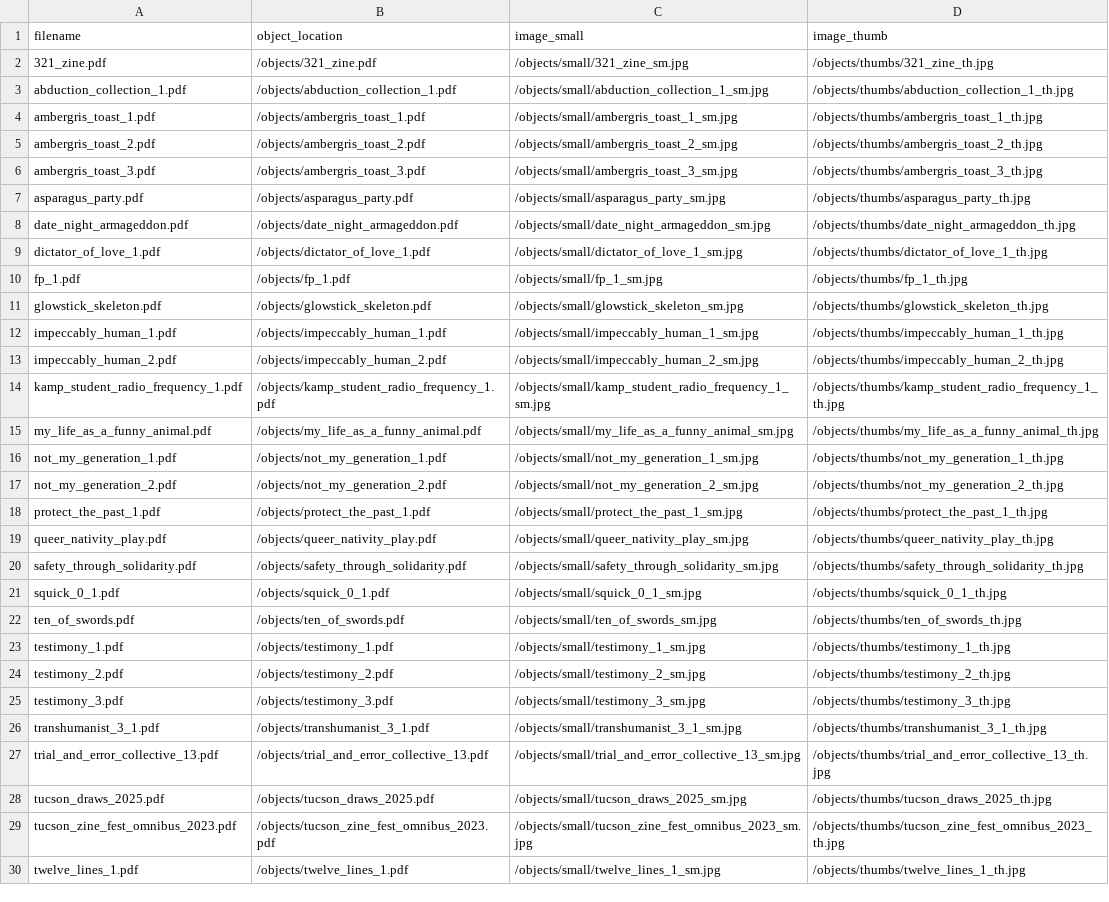
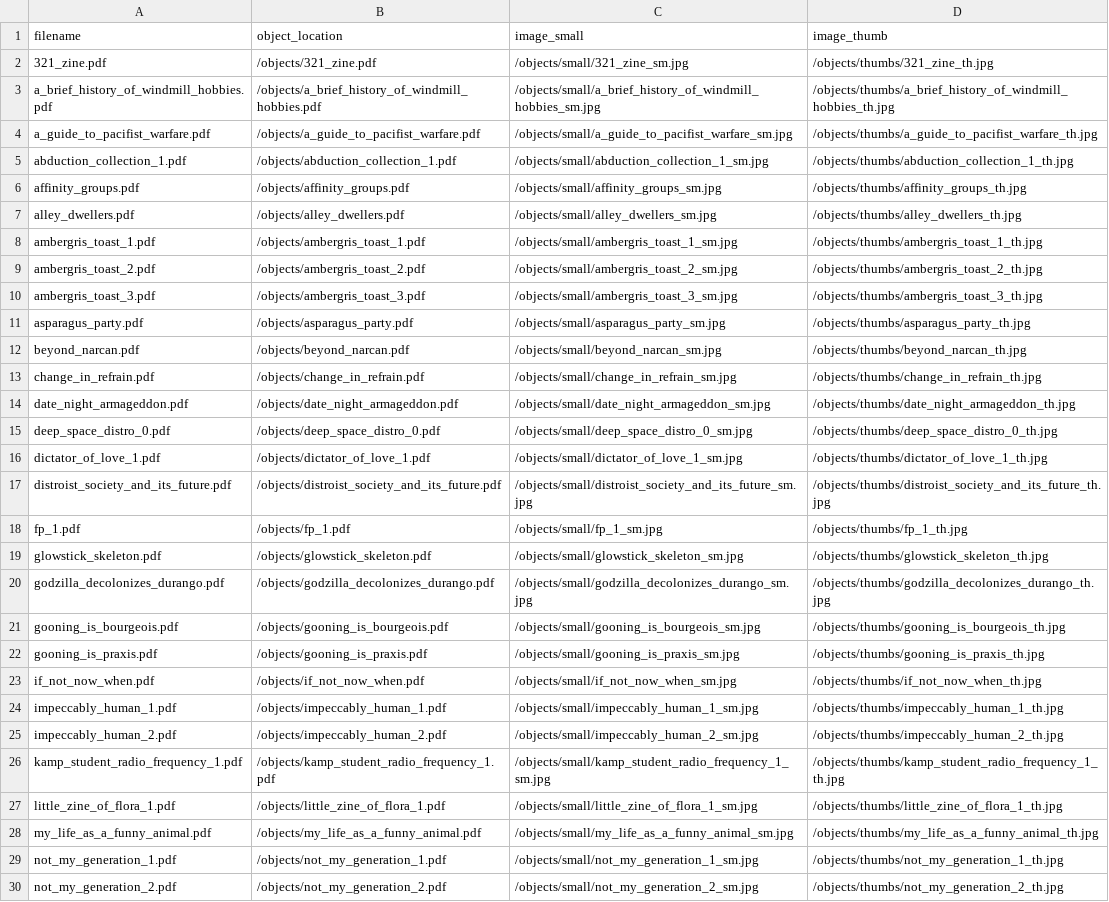
Before and after one commit to reynomage/tucson-zine-archive, a CSV file: objects/object_list.csv, drawn as a sheet; only a part is shown; the shorter side is filled out with more unchanged rows; the diff covers the shown part only; the diff names each change by its address in the sheet, - before the commit and + after, or states it on an @@ line.

Commit message:
create object derivatives

```diff
--- a/objects/object_list.csv
+++ b/objects/object_list.csv
+row 3: a_brief_history_of_windmill_hobbies.pdf | /objects/a_brief_history_of_windmill_hobbies.pdf | /objects/small/a_brief_history_of_windmill_hobbies_sm.jpg | /objects/thumbs/a_brief_history_of_windmill_hobbies_th.jpg
+row 4: a_guide_to_pacifist_warfare.pdf | /objects/a_guide_to_pacifist_warfare.pdf | /objects/small/a_guide_to_pacifist_warfare_sm.jpg | /objects/thumbs/a_guide_to_pacifist_warfare_th.jpg
+row 6: affinity_groups.pdf | /objects/affinity_groups.pdf | /objects/small/affinity_groups_sm.jpg | /objects/thumbs/affinity_groups_th.jpg
+row 7: alley_dwellers.pdf | /objects/alley_dwellers.pdf | /objects/small/alley_dwellers_sm.jpg | /objects/thumbs/alley_dwellers_th.jpg
+row 12: beyond_narcan.pdf | /objects/beyond_narcan.pdf | /objects/small/beyond_narcan_sm.jpg | /objects/thumbs/beyond_narcan_th.jpg
+row 13: change_in_refrain.pdf | /objects/change_in_refrain.pdf | /objects/small/change_in_refrain_sm.jpg | /objects/thumbs/change_in_refrain_th.jpg
+row 15: deep_space_distro_0.pdf | /objects/deep_space_distro_0.pdf | /objects/small/deep_space_distro_0_sm.jpg | /objects/thumbs/deep_space_distro_0_th.jpg
+row 17: distroist_society_and_its_future.pdf | /objects/distroist_society_and_its_future.pdf | /objects/small/distroist_society_and_its_future_sm.jpg | /objects/thumbs/distroist_society_and_its_future_th.jpg
+row 20: godzilla_decolonizes_durango.pdf | /objects/godzilla_decolonizes_durango.pdf | /objects/small/godzilla_decolonizes_durango_sm.jpg | /objects/thumbs/godzilla_decolonizes_durango_th.jpg
+row 21: gooning_is_bourgeois.pdf | /objects/gooning_is_bourgeois.pdf | /objects/small/gooning_is_bourgeois_sm.jpg | /objects/thumbs/gooning_is_bourgeois_th.jpg
+row 22: gooning_is_praxis.pdf | /objects/gooning_is_praxis.pdf | /objects/small/gooning_is_praxis_sm.jpg | /objects/thumbs/gooning_is_praxis_th.jpg
+row 23: if_not_now_when.pdf | /objects/if_not_now_when.pdf | /objects/small/if_not_now_when_sm.jpg | /objects/thumbs/if_not_now_when_th.jpg
+row 27: little_zine_of_flora_1.pdf | /objects/little_zine_of_flora_1.pdf | /objects/small/little_zine_of_flora_1_sm.jpg | /objects/thumbs/little_zine_of_flora_1_th.jpg
```
Also changed, not shown: 7 added rows elsewhere in this file, 40 other files.
